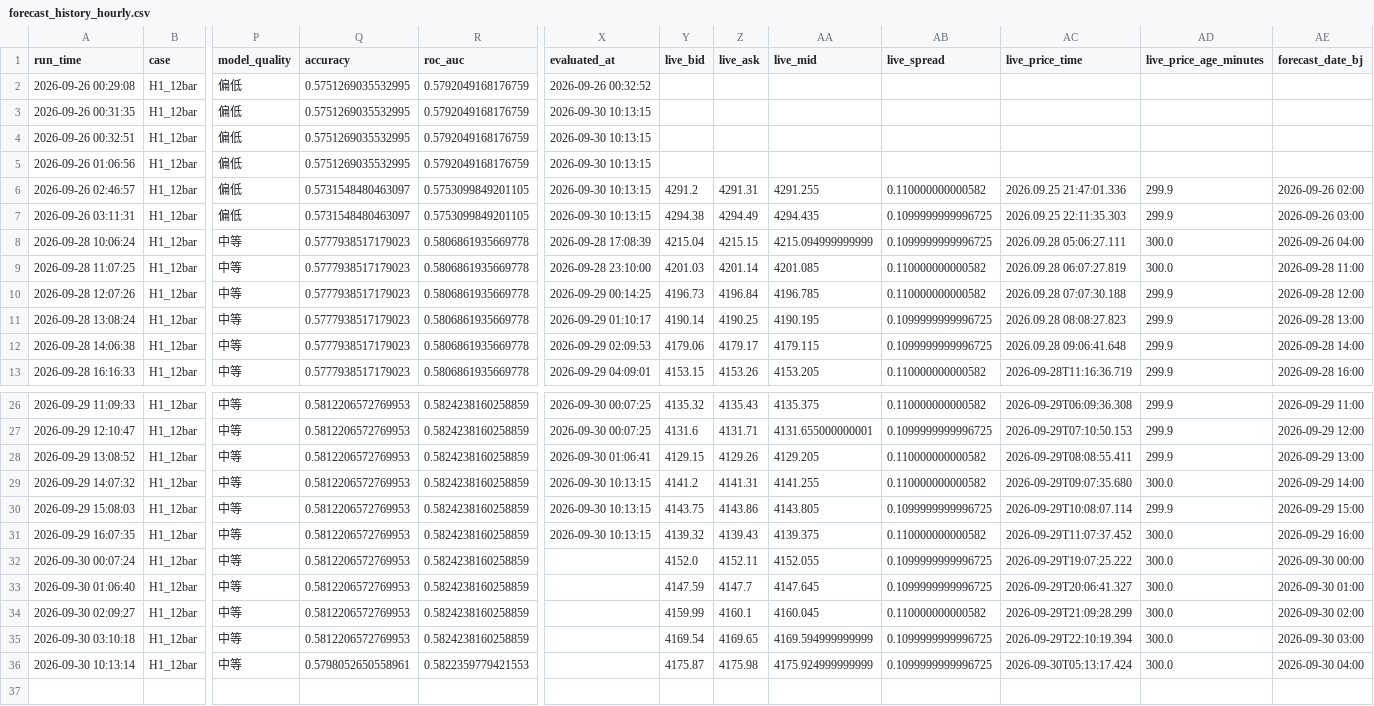
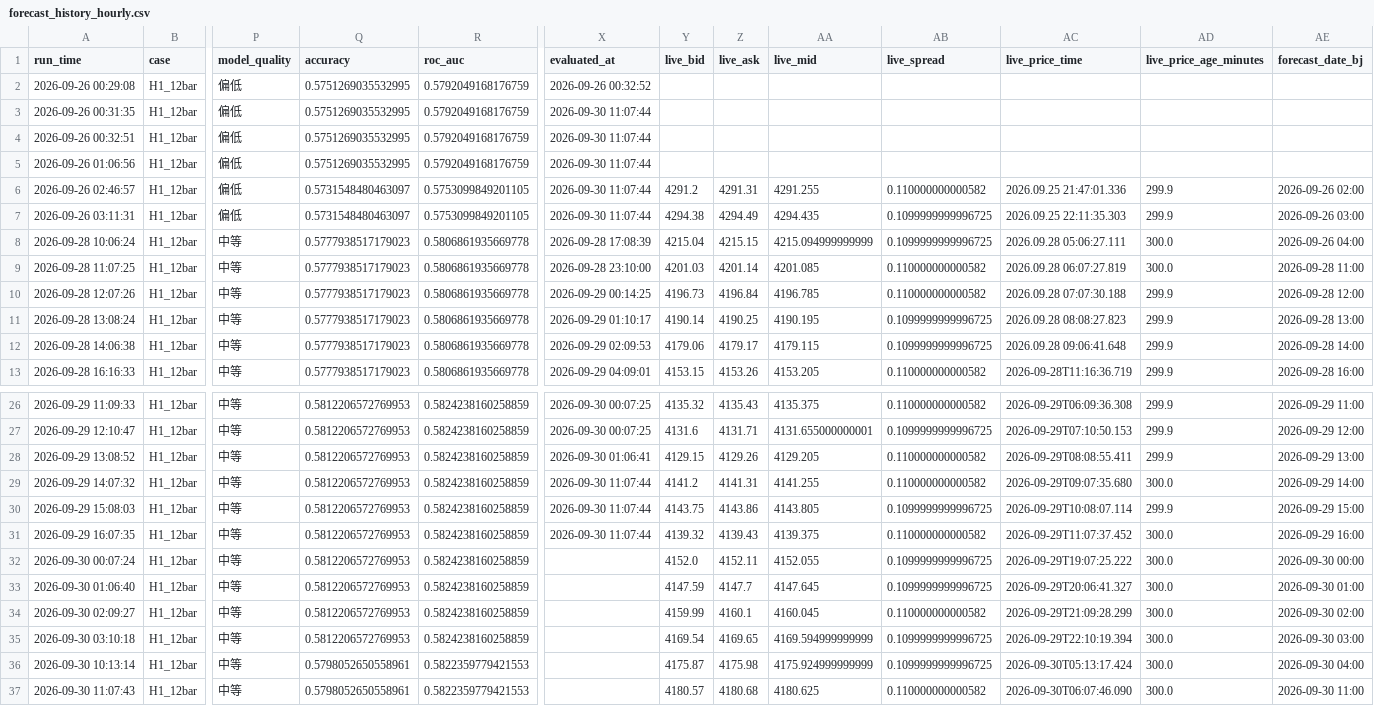
Before and after one commit to wenshao-blip/gold-forecast-dashboard, a CSV file: forecast_history_hourly.csv, drawn as a sheet; only a part is shown, gaps mark what is left out; rows hold the shown columns only; the diff names each change by its address in the sheet, - before the commit and + after, or states it on an @@ line.

Commit message:
Update forecast_history_hourly.csv

```diff
--- a/forecast_history_hourly.csv
+++ b/forecast_history_hourly.csv
-X3:X7 (evaluated_at): 2026-09-30 10:13:15
+X3:X7 (evaluated_at): 2026-09-30 11:07:44
-X29:X31 (evaluated_at): 2026-09-30 10:13:15
+X29:X31 (evaluated_at): 2026-09-30 11:07:44
+row 37: 2026-09-30 11:07:43 | H1_12bar | 中等 | 0.5798052650558961 | 0.5822359779421553 |  | 4180.57 | 4180.68 | 4180.625 | 0.110000000000582 | 2026-09-30T06:07:46.090 | 300.0 | 2026-09-30 11:00
```
